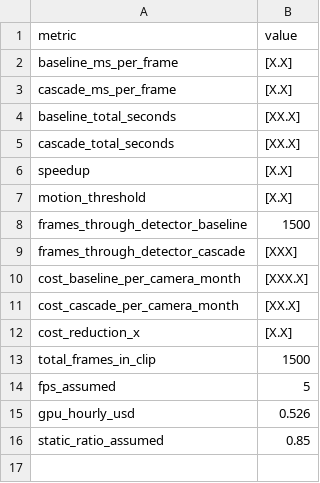
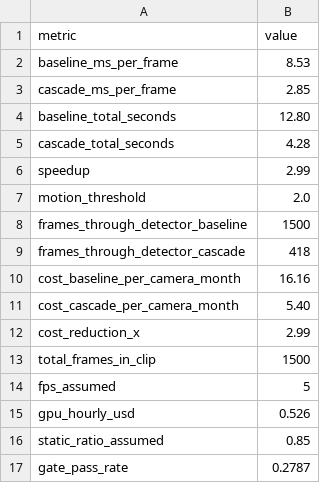
Before and after one commit to Akshaj11/AI-Safety, a CSV file: zapdos-cascade-demo/results/summary.csv, drawn as a sheet.

```diff
--- a/zapdos-cascade-demo/results/summary.csv
+++ b/zapdos-cascade-demo/results/summary.csv
@@ -1,13 +1,13 @@
 metric,value
-baseline_ms_per_frame,[X.X]
-cascade_ms_per_frame,[X.X]
-baseline_total_seconds,[XX.X]
-cascade_total_seconds,[XX.X]
-speedup,[X.X]
-motion_threshold,[X.X]
+baseline_ms_per_frame,8.53
+cascade_ms_per_frame,2.85
+baseline_total_seconds,12.80
+cascade_total_seconds,4.28
+speedup,2.99
+motion_threshold,2.0
 frames_through_detector_baseline,1500
-frames_through_detector_cascade,[XXX]
-cost_baseline_per_camera_month,[XXX.X]
-cost_cascade_per_camera_month,[XX.X]
-cost_reduction_x,[X.X]
+frames_through_detector_cascade,418
+cost_baseline_per_camera_month,16.16
+cost_cascade_per_camera_month,5.40
+cost_reduction_x,2.99
 total_frames_in_clip,1500
@@ -16 +16,2 @@ gpu_hourly_usd,0.526
 static_ratio_assumed,0.85
+gate_pass_rate,0.2787
```
Also changed, not shown: 2 other files.
